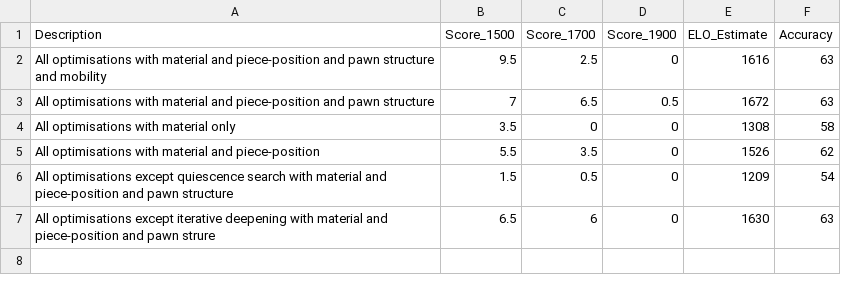
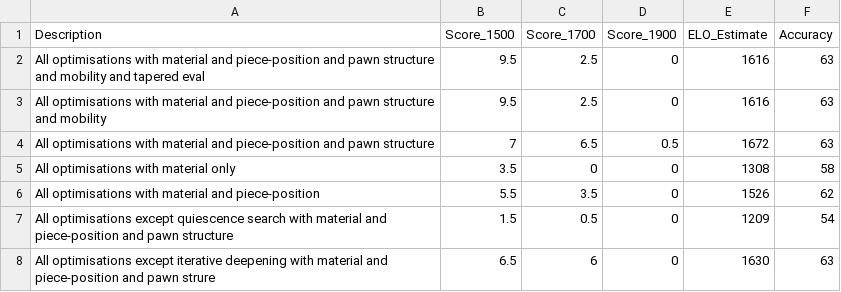
Before and after one commit to KaiTS123/explainable-chess, a CSV file: Project/results.csv, drawn as a sheet.

```diff
--- a/Project/results.csv
+++ b/Project/results.csv
@@ -1,2 +1,3 @@
 Description, Score_1500, Score_1700, Score_1900, ELO_Estimate, Accuracy
+All optimisations with material and piece-position and pawn structure and mobility and tapered eval, 9.5, 2.5, 0, 1616, 63
 All optimisations with material and piece-position and pawn structure and mobility, 9.5, 2.5, 0, 1616, 63
```
Also changed, not shown: 1 other file.
